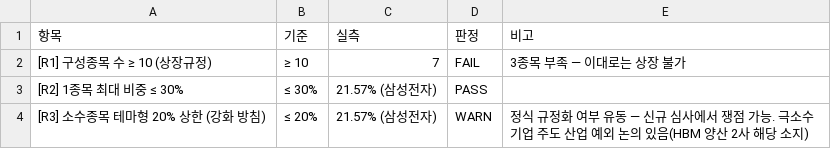
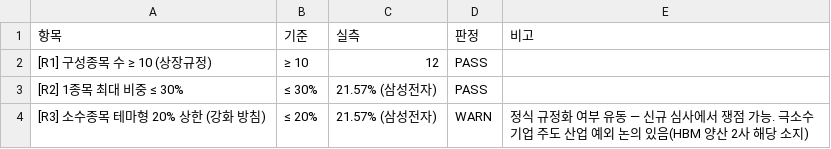
Before and after one commit to minsuquant-cloud/jeongga_hbm_etf, a CSV file: etf/output/compliance_report.csv, drawn as a sheet.

```diff
--- a/etf/output/compliance_report.csv
+++ b/etf/output/compliance_report.csv
@@ -1,3 +1,3 @@
 항목,기준,실측,판정,비고
-[R1] 구성종목 수 ≥ 10 (상장규정),≥ 10,7,FAIL,3종목 부족 — 이대로는 상장 불가
+[R1] 구성종목 수 ≥ 10 (상장규정),≥ 10,12,PASS,
 [R2] 1종목 최대 비중 ≤ 30%,≤ 30%,21.57% (삼성전자),PASS,
```
Also changed, not shown: etf/output/benchmark_report.csv, etf/output/capacity_report.csv, 11 other files.
